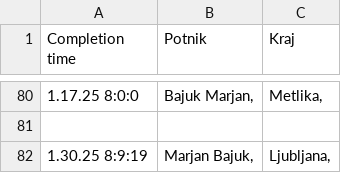
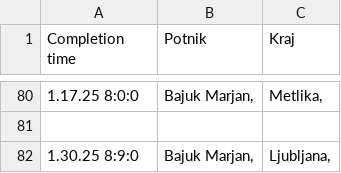
Before and after one commit to SRP-B/dat-nm, a CSV file: active.csv, drawn as a sheet; only a part is shown, gaps mark what is left out.

Commit message:
EditAppv12

```diff
--- a/active.csv
+++ b/active.csv
@@ -81,2 +81,2 @@
 
-1.30.25 8:9:19;"Marjan Bajuk,";"Ljubljana,"
+1.30.25 8:9:0;"Bajuk Marjan,";"Ljubljana,"
```
